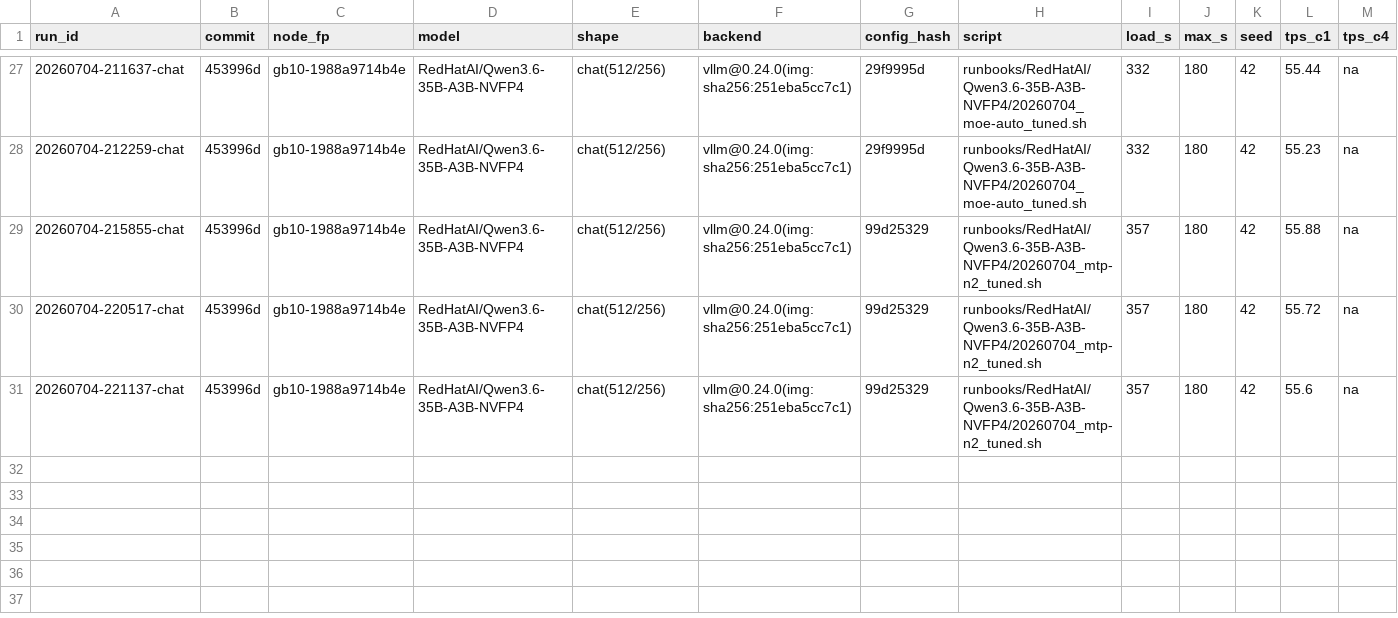
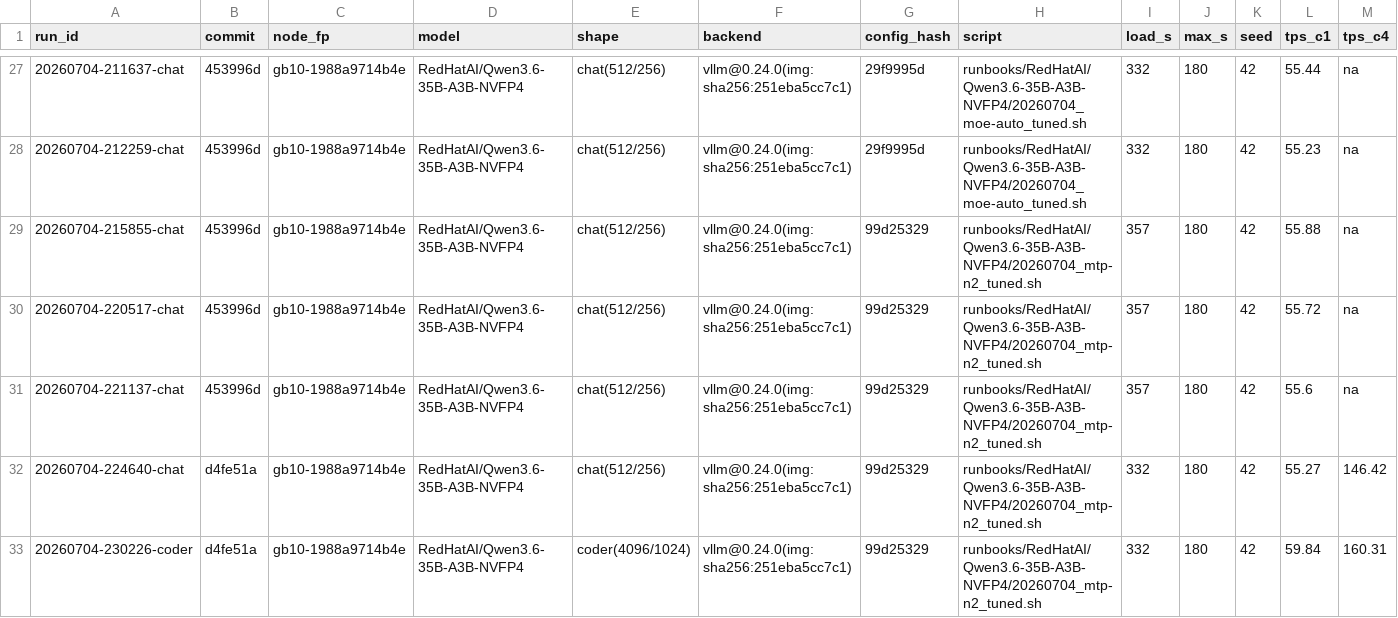
Before and after one commit to josephkern/autohomelab, a TSV file: results/gb10-1988a9714b4e/RedHatAI/Qwen3.6-35B-A3B-NVFP4/results.tsv, drawn as a sheet; only a part is shown, gaps mark what is left out; rows hold the shown columns only; the diff names each change by its address in the sheet, - before the commit and + after, or states it on an @@ line.

```diff
--- a/results/gb10-1988a9714b4e/RedHatAI/Qwen3.6-35B-A3B-NVFP4/results.tsv
+++ b/results/gb10-1988a9714b4e/RedHatAI/Qwen3.6-35B-A3B-NVFP4/results.tsv
+row 32: 20260704-224640-chat | d4fe51a | gb10-1988a9714b4e | RedHatAI/Qwen3.6-35B-A3B-NVFP4 | chat(512/256) | vllm@0.24.0(img:sha256:251eba5cc7c1) | 99d25329 | runbooks/RedHatAI/Qwen3.6-35B-A3B-NVFP4/20260704_mtp-n2_tuned.sh | 332 | 180 | 42 | 55.27 | 146.42
+row 33: 20260704-230226-coder | d4fe51a | gb10-1988a9714b4e | RedHatAI/Qwen3.6-35B-A3B-NVFP4 | coder(4096/1024) | vllm@0.24.0(img:sha256:251eba5cc7c1) | 99d25329 | runbooks/RedHatAI/Qwen3.6-35B-A3B-NVFP4/20260704_mtp-n2_tuned.sh | 332 | 180 | 42 | 59.84 | 160.31
```
Also changed, not shown: results/gb10-1988a9714b4e/RedHatAI/Qwen3.6-35B-A3B-NVFP4/accuracy.tsv, 5 other files.
